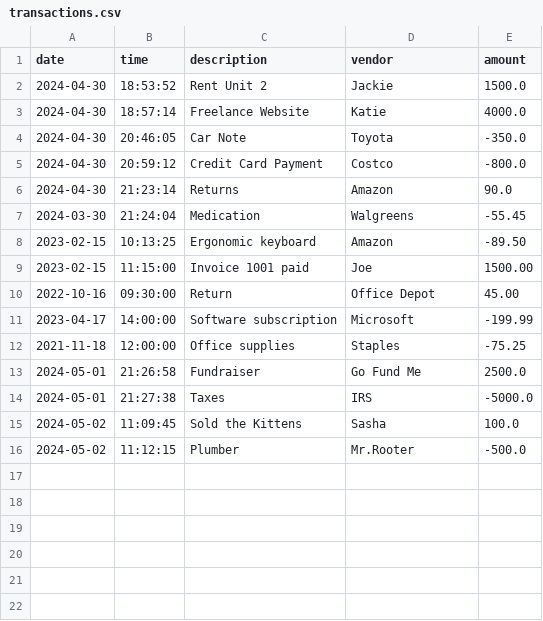
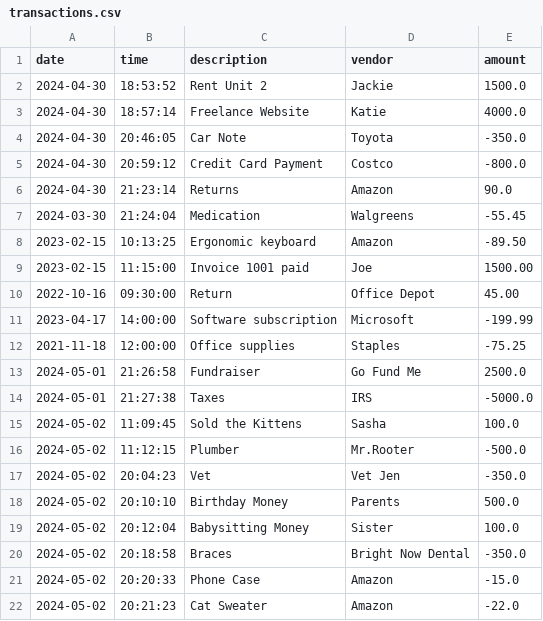
Before and after one commit to Flour510/Accounting-Ledger, a CSV file: AccountingLedger/files/transactions.csv, drawn as a sheet.

```diff
--- a/AccountingLedger/files/transactions.csv
+++ b/AccountingLedger/files/transactions.csv
@@ -16 +16,7 @@ date|time|description|vendor|amount
 2024-05-02|11:12:15|Plumber|Mr.Rooter|-500.0
+2024-05-02|20:04:23|Vet|Vet Jen|-350.0
+2024-05-02|20:10:10|Birthday Money|Parents|500.0
+2024-05-02|20:12:04|Babysitting Money|Sister|100.0
+2024-05-02|20:18:58|Braces|Bright Now Dental|-350.0
+2024-05-02|20:20:33|Phone Case|Amazon|-15.0
+2024-05-02|20:21:23|Cat Sweater|Amazon|-22.0
```
Also changed, not shown: 1 other file.
